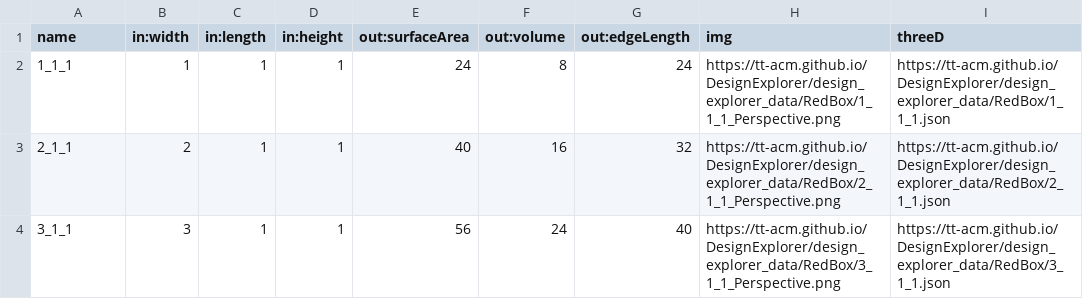
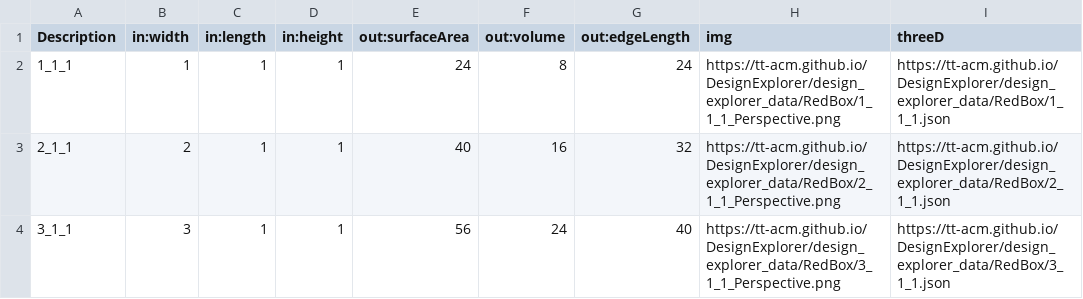
Before and after one commit to tt-acm/DesignExplorer, a CSV file: design_explorer_data/LittleRedBox.csv, drawn as a sheet; only a part is shown.

```diff
--- a/design_explorer_data/LittleRedBox.csv
+++ b/design_explorer_data/LittleRedBox.csv
@@ -1,2 +1,2 @@
-name,in:width,in:length,in:height,out:surfaceArea,out:volume,out:edgeLength,img,threeD
+Description,in:width,in:length,in:height,out:surfaceArea,out:volume,out:edgeLength,img,threeD
 1_1_1,1,1,1,24,8,24,https://tt-acm.github.io/DesignExplorer/design_explorer_data/RedBox/1_1_1_Perspective.png,https://tt-acm.github.io/DesignExplorer/design_explorer_data/RedBox/1_1_1.json
```
Also changed, not shown: design_explorer_data/AIA building.csv, design_explorer_data/default_onload.csv, 1 other file.
